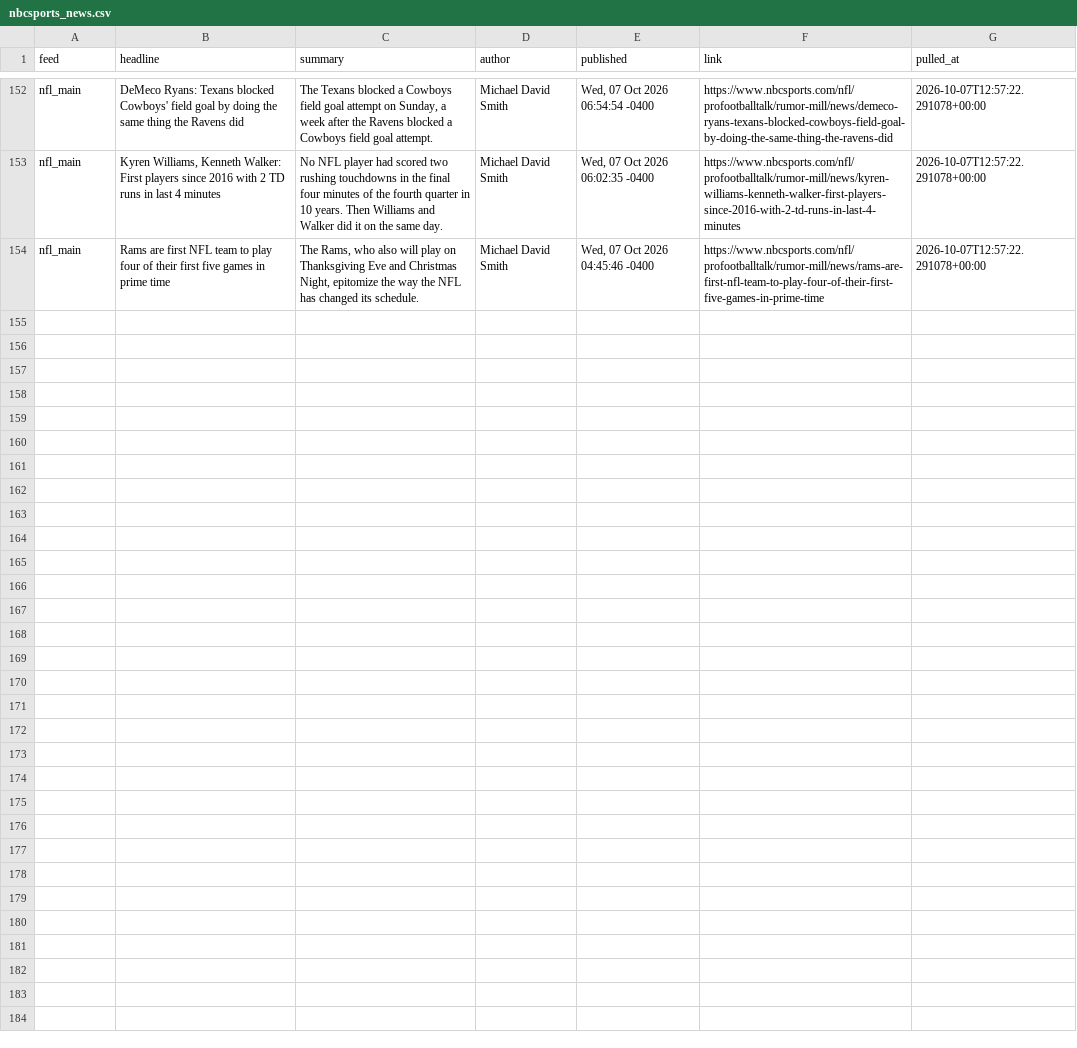
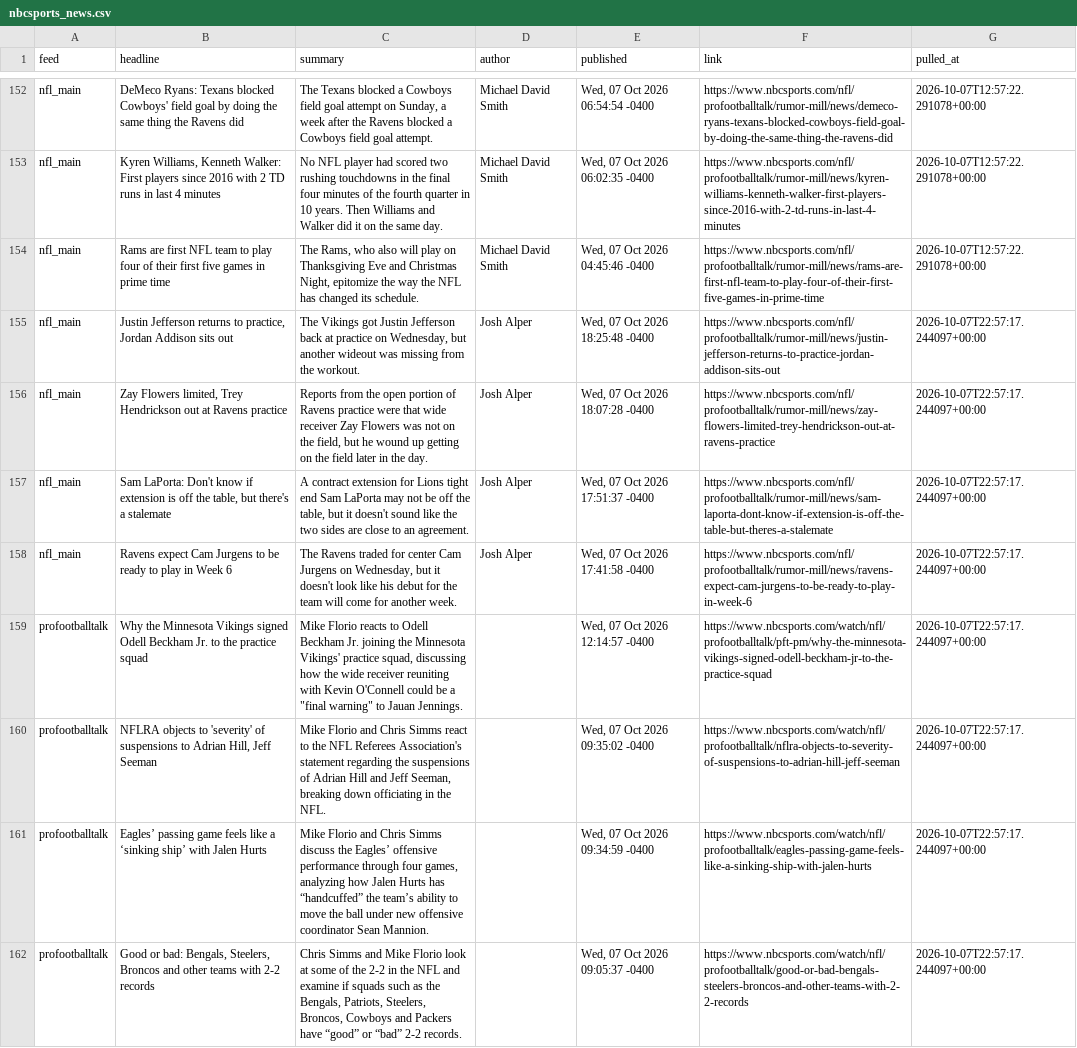
Before and after one commit to alexanderseaney-sketch/ParlayModel, a CSV file: data/raw/nbcsports_news.csv, drawn as a sheet; only a part is shown, gaps mark what is left out; the diff names each change by its address in the sheet, - before the commit and + after, or states it on an @@ line.

```diff
--- a/data/raw/nbcsports_news.csv
+++ b/data/raw/nbcsports_news.csv
+row 155: nfl_main | Justin Jefferson returns to practice, Jordan Addison sits out | The Vikings got Justin Jefferson back at practice on Wednesday, but another wideout was missing from the workout. | Josh Alper | Wed, 07 Oct 2026 18:25:48 -0400 | https://www.nbcsports.com/nfl/profootballtalk/rumor-mill/news/justin-jefferson-returns-to-practice-jordan-addison-sits-out | 2026-10-07T22:57:17.244097+00:00
+row 156: nfl_main | Zay Flowers limited, Trey Hendrickson out at Ravens practice | Reports from the open portion of Ravens practice were that wide receiver Zay Flowers was not on the field, but he wound up getting on the field later in the day. | Josh Alper | Wed, 07 Oct 2026 18:07:28 -0400 | https://www.nbcsports.com/nfl/profootballtalk/rumor-mill/news/zay-flowers-limited-trey-hendrickson-out-at-ravens-practice | 2026-10-07T22:57:17.244097+00:00
+row 157: nfl_main | Sam LaPorta: Don't know if extension is off the table, but there's a stalemate | A contract extension for Lions tight end Sam LaPorta may not be off the table, but it doesn't sound like the two sides are close to an agreement. | Josh Alper | Wed, 07 Oct 2026 17:51:37 -0400 | https://www.nbcsports.com/nfl/profootballtalk/rumor-mill/news/sam-laporta-dont-know-if-extension-is-off-the-table-but-theres-a-stalemate | 2026-10-07T22:57:17.244097+00:00
+row 158: nfl_main | Ravens expect Cam Jurgens to be ready to play in Week 6 | The Ravens traded for center Cam Jurgens on Wednesday, but it doesn't look like his debut for the team will come for another week. | Josh Alper | Wed, 07 Oct 2026 17:41:58 -0400 | https://www.nbcsports.com/nfl/profootballtalk/rumor-mill/news/ravens-expect-cam-jurgens-to-be-ready-to-play-in-week-6 | 2026-10-07T22:57:17.244097+00:00
+row 159: profootballtalk | Why the Minnesota Vikings signed Odell Beckham Jr. to the practice squad | Mike Florio reacts to Odell Beckham Jr. joining the Minnesota Vikings' practice squad, discussing how the wide receiver reuniting with Kevin O'Connell could be a "final warning" to Jauan Jennings. |  | Wed, 07 Oct 2026 12:14:57 -0400 | https://www.nbcsports.com/watch/nfl/profootballtalk/pft-pm/why-the-minnesota-vikings-signed-odell-beckham-jr-to-the-practice-squad | 2026-10-07T22:57:17.244097+00:00
+row 160: profootballtalk | NFLRA objects to 'severity' of suspensions to Adrian Hill, Jeff Seeman | Mike Florio and Chris Simms react to the NFL Referees Association's statement regarding the suspensions of Adrian Hill and Jeff Seeman, breaking down officiating in the NFL. |  | Wed, 07 Oct 2026 09:35:02 -0400 | https://www.nbcsports.com/watch/nfl/profootballtalk/nflra-objects-to-severity-of-suspensions-to-adrian-hill-jeff-seeman | 2026-10-07T22:57:17.244097+00:00
+row 161: profootballtalk | Eagles’ passing game feels like a ‘sinking ship’ with Jalen Hurts | Mike Florio and Chris Simms discuss the Eagles’ offensive performance through four games, analyzing how Jalen Hurts has “handcuffed” the team’s ability to move the ball under new offensive coordinator Sean Mannion. |  | Wed, 07 Oct 2026 09:34:59 -0400 | https://www.nbcsports.com/watch/nfl/profootballtalk/eagles-passing-game-feels-like-a-sinking-ship-with-jalen-hurts | 2026-10-07T22:57:17.244097+00:00
+row 162: profootballtalk | Good or bad: Bengals, Steelers, Broncos and other teams with 2-2 records | Chris Simms and Mike Florio look at some of the 2-2 in the NFL and examine if squads such as the Bengals, Patriots, Steelers, Broncos, Cowboys and Packers have “good” or “bad” 2-2 records. |  | Wed, 07 Oct 2026 09:05:37 -0400 | https://www.nbcsports.com/watch/nfl/profootballtalk/good-or-bad-bengals-steelers-broncos-and-other-teams-with-2-2-records | 2026-10-07T22:57:17.244097+00:00
```
Also changed, not shown: data/raw/footballguys_depth.csv, data/raw/nfl_rosters.csv, 13 other files.
